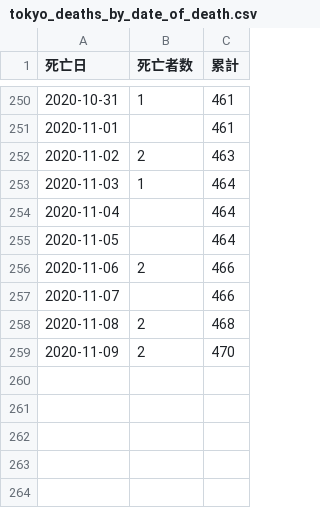
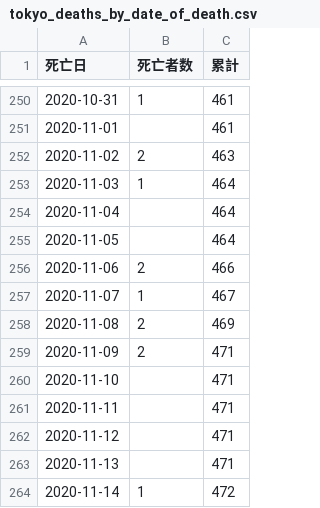
Before and after one commit to CalicoKater/covid-19, a CSV file: tokyo_deaths_by_date_of_death.csv, drawn as a sheet; only a part is shown, gaps mark what is left out.

Commit message:
tokyo update

```diff
--- a/tokyo_deaths_by_date_of_death.csv
+++ b/tokyo_deaths_by_date_of_death.csv
@@ -256,4 +256,9 @@
 2020-11-06,2,466
-2020-11-07,"",466
-2020-11-08,2,468
-2020-11-09,2,470
+2020-11-07,1,467
+2020-11-08,2,469
+2020-11-09,2,471
+2020-11-10,"",471
+2020-11-11,"",471
+2020-11-12,"",471
+2020-11-13,"",471
+2020-11-14,1,472
```
Also changed, not shown: tokyo_daily_positive_detail.csv, tokyo_positive_by_confirmed.csv, 3 other files.
